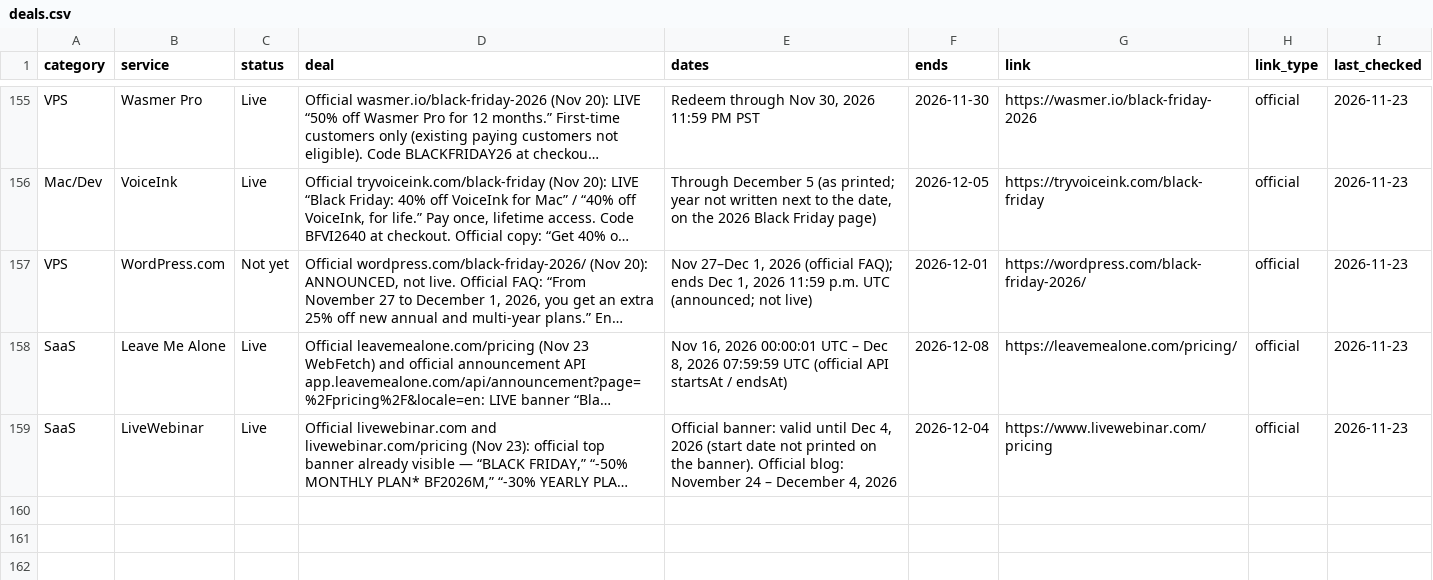
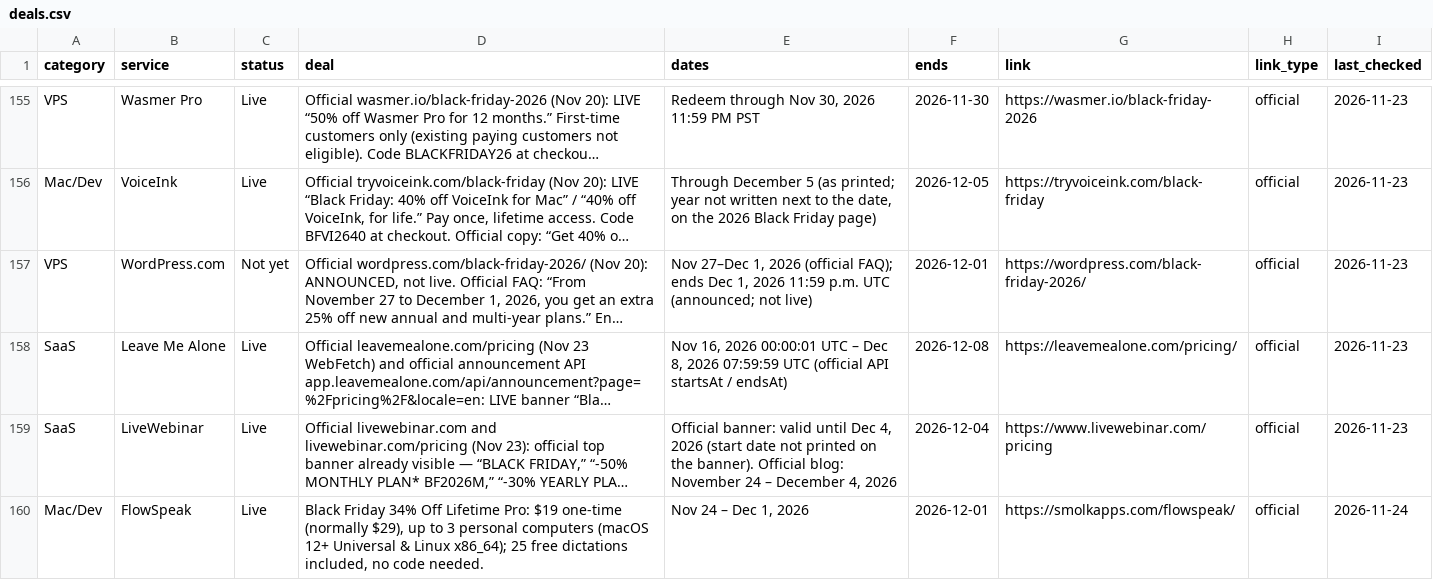
Before and after one commit to thoughtcook/verified-black-friday, a CSV file: data/deals.csv, drawn as a sheet; only a part is shown, gaps mark what is left out; long unchanged cells end in …; the diff names each change by its address in the sheet, - before the commit and + after, or states it on an @@ line.

Commit message:
Add FlowSpeak (34% off Lifetime Pro, verified official page)

```diff
--- a/data/deals.csv
+++ b/data/deals.csv
+row 160: Mac/Dev | FlowSpeak | Live | Black Friday 34% Off Lifetime Pro: $19 one-time (normally $29), up to 3 personal computers (macOS 12+ Universal & Linux x86_64); 25 free dictations included, no code needed. | Nov 24 – Dec 1, 2026 | 2026-12-01 | https://smolkapps.com/flowspeak/ | official | 2026-11-24
```
Also changed, not shown: 4 other files.
